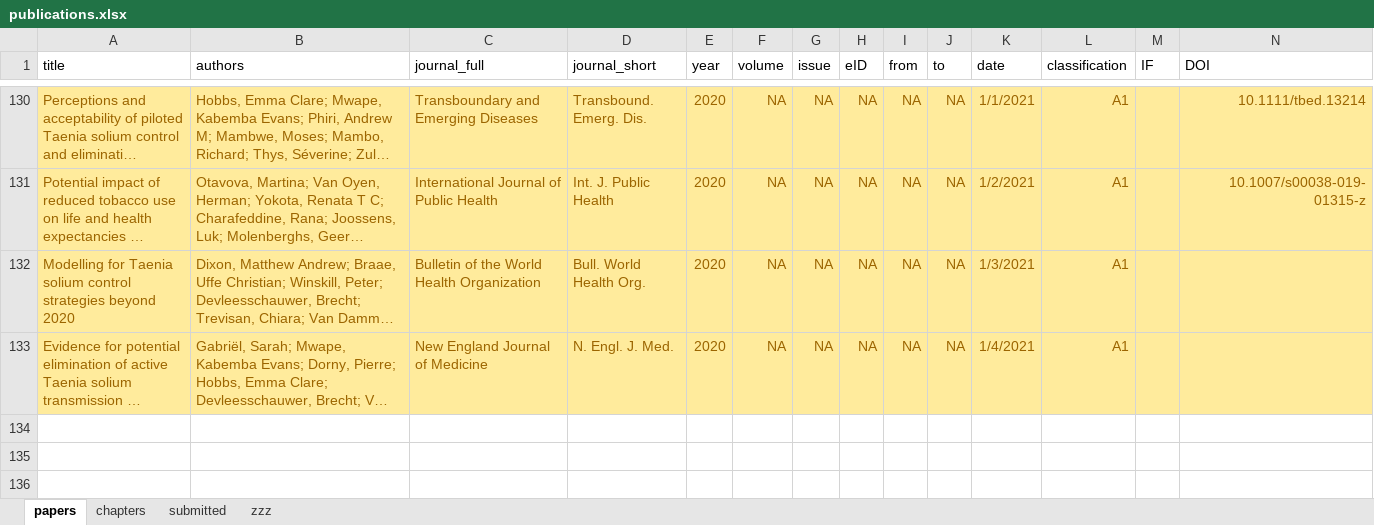
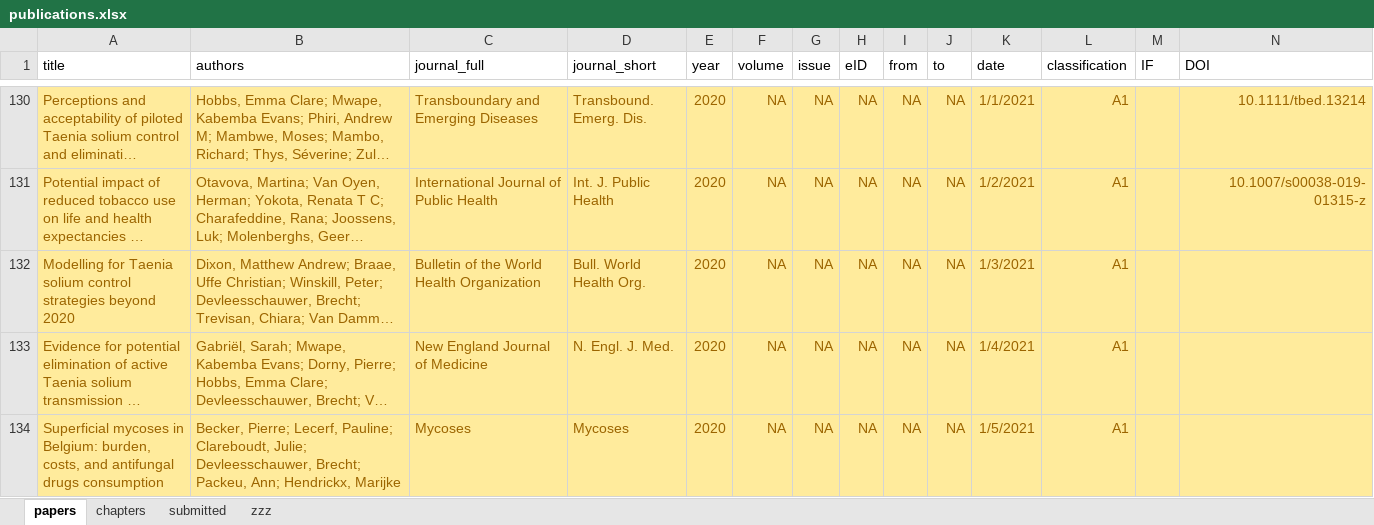
Before and after one commit to brechtdv/vitae, an Excel workbook: publications.xlsx, sheet papers, drawn as a sheet; only a part is shown, gaps mark what is left out; long unchanged cells end in …; values as stored, in another font and other column widths than the file's, no borders; conditional formats and table styles not drawn; rows hold the shown columns only; the diff names each change by its address in the sheet, - before the commit and + after, or states it on an @@ line.

```diff
--- a/publications.xlsx (sheet papers)
+++ b/publications.xlsx (sheet papers)
+row 134: Superficial mycoses in Belgium: burden, costs, and antifungal drugs consumption | Becker, Pierre; Lecerf, Pauline; Clareboudt, Julie; Devleesschauwer, Brecht; Packeu, Ann; Hendrickx, Marijke | Mycoses | Mycoses | 2020 | NA | NA | NA | NA | NA | 1/5/2021 | A1
```
Also changed, not shown: sheet submitted, sheet zzz, 2 other files.
